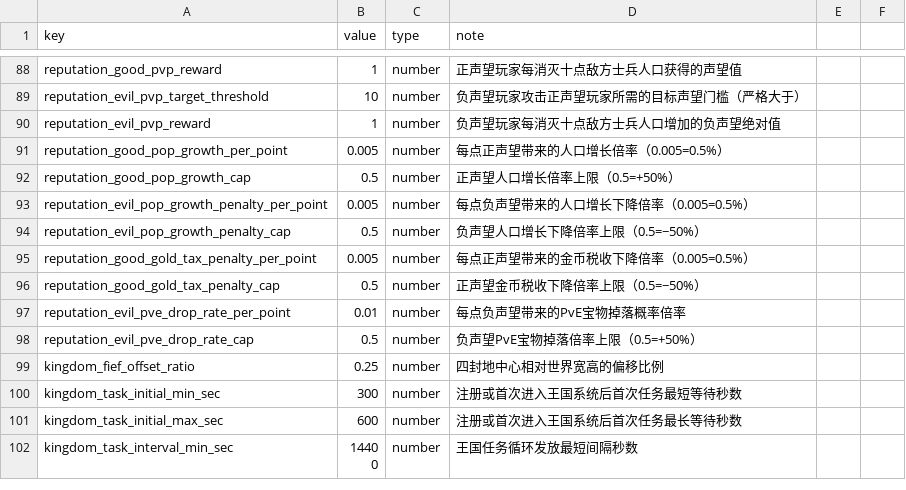
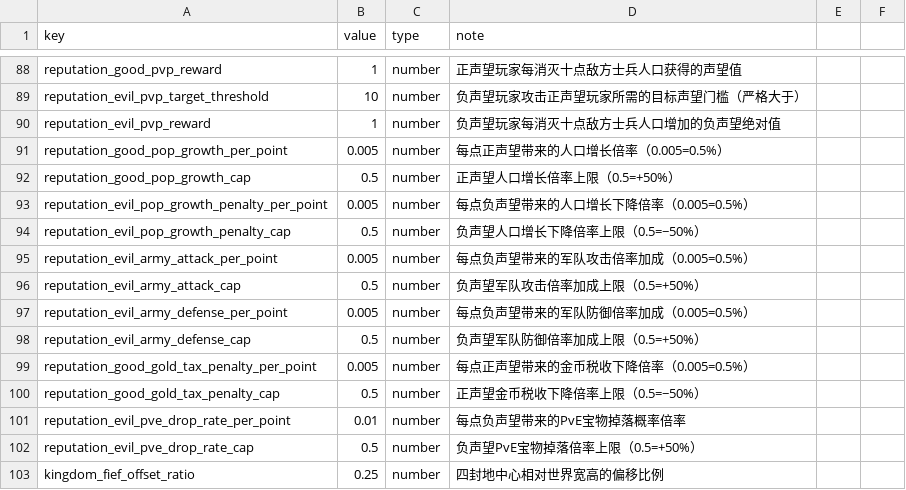
Before and after one commit to kennysli1/slg1.0, a CSV file: config/game_constants.csv, drawn as a sheet; only a part is shown, gaps mark what is left out; the shorter side is filled out with more unchanged rows; the diff names each change by its address in the sheet, - before the commit and + after, or states it on an @@ line.

Commit message:
feat: add evil reputation army buff and task reset

```diff
--- a/config/game_constants.csv
+++ b/config/game_constants.csv
+row 95: reputation_evil_army_attack_per_point | 0.005 | number | 每点负声望带来的军队攻击倍率加成（0.005=0.5%）
+row 96: reputation_evil_army_attack_cap | 0.5 | number | 负声望军队攻击倍率加成上限（0.5=+50%）
+row 97: reputation_evil_army_defense_per_point | 0.005 | number | 每点负声望带来的军队防御倍率加成（0.005=0.5%）
+row 98: reputation_evil_army_defense_cap | 0.5 | number | 负声望军队防御倍率加成上限（0.5=+50%）
```
Also changed, not shown: 15 other files.
